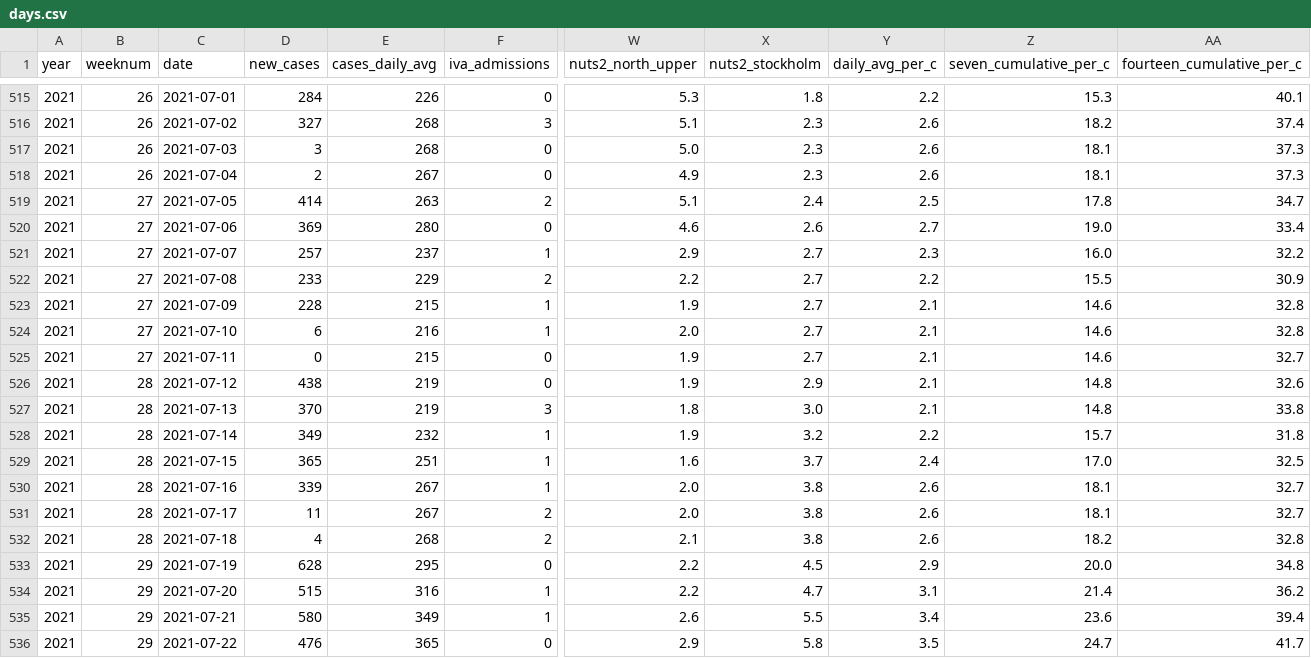
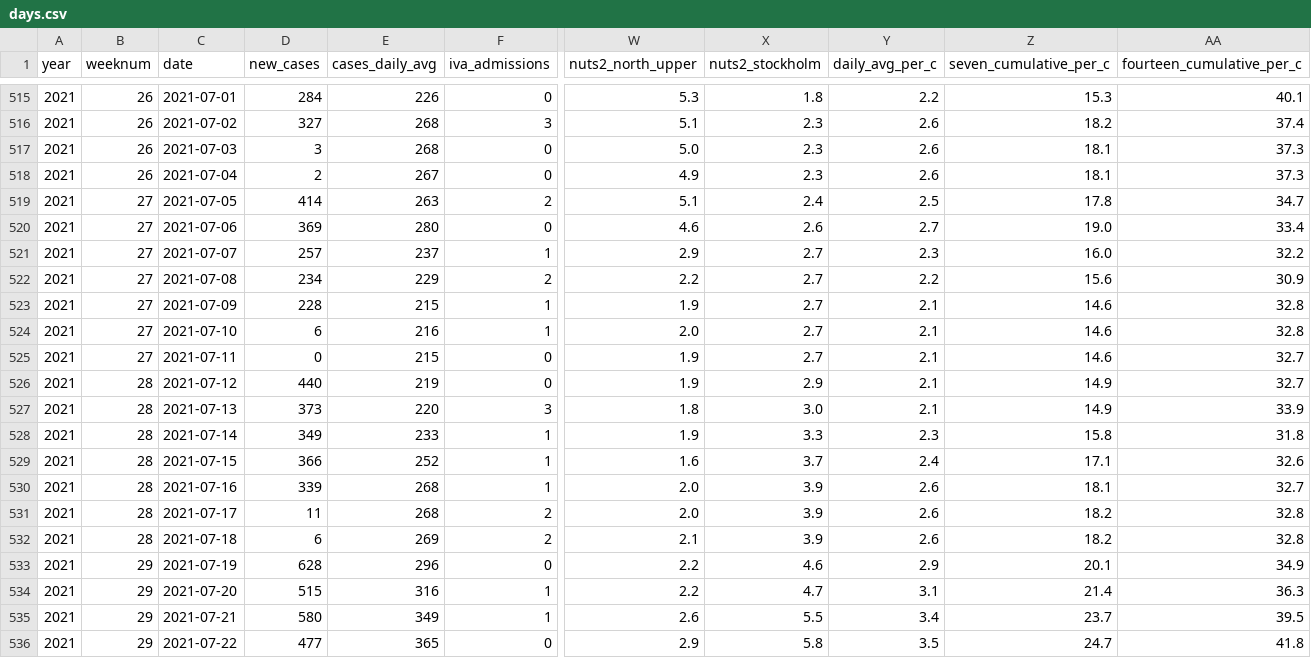
Before and after one commit to covidxix/csvdata, a CSV file: days.csv, drawn as a sheet; only a part is shown, gaps mark what is left out; the diff covers the shown part only; the diff names each change by its address in the sheet, - before the commit and + after, or states it on an @@ line.

```diff
--- a/days.csv
+++ b/days.csv
-D522 (new_cases): 233
+D522 (new_cases): 234
-Z522 (seven_cumulative_per_c): 15.5
+Z522 (seven_cumulative_per_c): 15.6
-D526 (new_cases): 438
+D526 (new_cases): 440
-Z526:Z527 (seven_cumulative_per_c): 14.8
+Z526:Z527 (seven_cumulative_per_c): 14.9
-AA526 (fourteen_cumulative_per_c): 32.6
+AA526 (fourteen_cumulative_per_c): 32.7
-D527 (new_cases): 370
+D527 (new_cases): 373
-E527 (cases_daily_avg): 219
+E527 (cases_daily_avg): 220
-AA527 (fourteen_cumulative_per_c): 33.8
+AA527 (fourteen_cumulative_per_c): 33.9
-E528 (cases_daily_avg): 232
+E528 (cases_daily_avg): 233
-X528 (nuts2_stockholm): 3.2
+X528 (nuts2_stockholm): 3.3
-Y528 (daily_avg_per_c): 2.2
+Y528 (daily_avg_per_c): 2.3
-Z528 (seven_cumulative_per_c): 15.7
+Z528 (seven_cumulative_per_c): 15.8
-D529 (new_cases): 365
+D529 (new_cases): 366
-E529 (cases_daily_avg): 251
+E529 (cases_daily_avg): 252
-Z529 (seven_cumulative_per_c): 17.0
+Z529 (seven_cumulative_per_c): 17.1
-AA529 (fourteen_cumulative_per_c): 32.5
+AA529 (fourteen_cumulative_per_c): 32.6
-E530:E531 (cases_daily_avg): 267
+E530:E531 (cases_daily_avg): 268
-X530:X532 (nuts2_stockholm): 3.8
+X530:X532 (nuts2_stockholm): 3.9
-Z531 (seven_cumulative_per_c): 18.1
+Z531 (seven_cumulative_per_c): 18.2
-AA531 (fourteen_cumulative_per_c): 32.7
+AA531 (fourteen_cumulative_per_c): 32.8
-D532 (new_cases): 4
+D532 (new_cases): 6
-E532 (cases_daily_avg): 268
+E532 (cases_daily_avg): 269
-E533 (cases_daily_avg): 295
+E533 (cases_daily_avg): 296
-X533 (nuts2_stockholm): 4.5
+X533 (nuts2_stockholm): 4.6
-Z533 (seven_cumulative_per_c): 20.0
+Z533 (seven_cumulative_per_c): 20.1
-AA533 (fourteen_cumulative_per_c): 34.8
+AA533 (fourteen_cumulative_per_c): 34.9
-AA534 (fourteen_cumulative_per_c): 36.2
+AA534 (fourteen_cumulative_per_c): 36.3
-Z535 (seven_cumulative_per_c): 23.6
+Z535 (seven_cumulative_per_c): 23.7
-AA535 (fourteen_cumulative_per_c): 39.4
+AA535 (fourteen_cumulative_per_c): 39.5
-D536 (new_cases): 476
+D536 (new_cases): 477
-AA536 (fourteen_cumulative_per_c): 41.7
+AA536 (fourteen_cumulative_per_c): 41.8
```
Also changed, not shown: 1 added row and 34 edited cells elsewhere in this file, deaths.csv, iva.csv, 7 other files.
